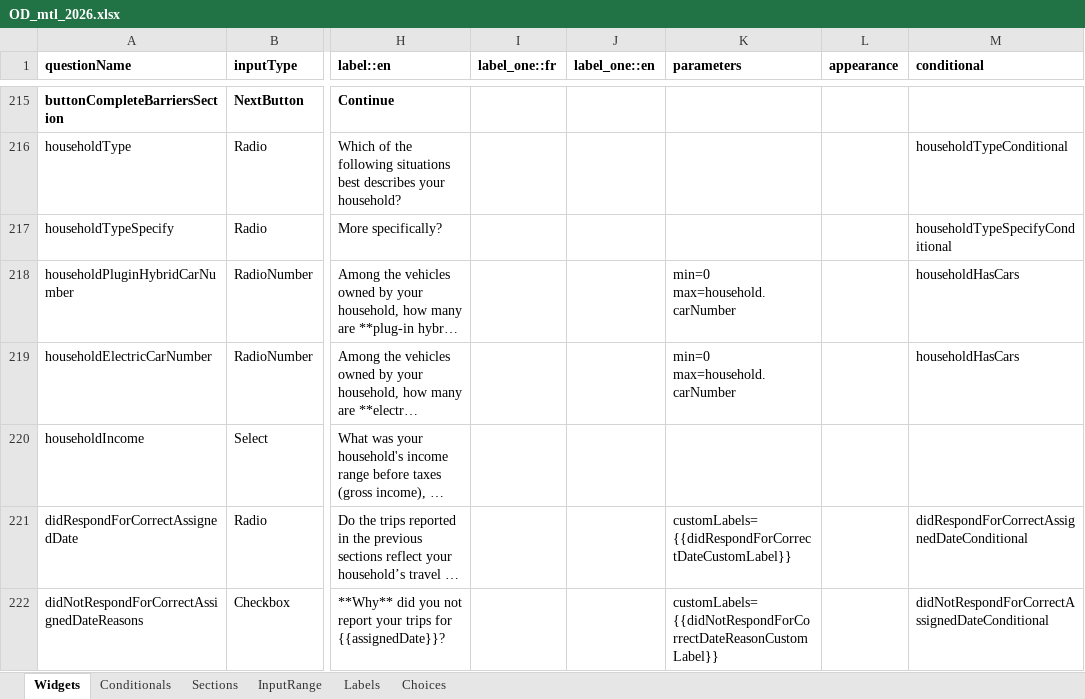
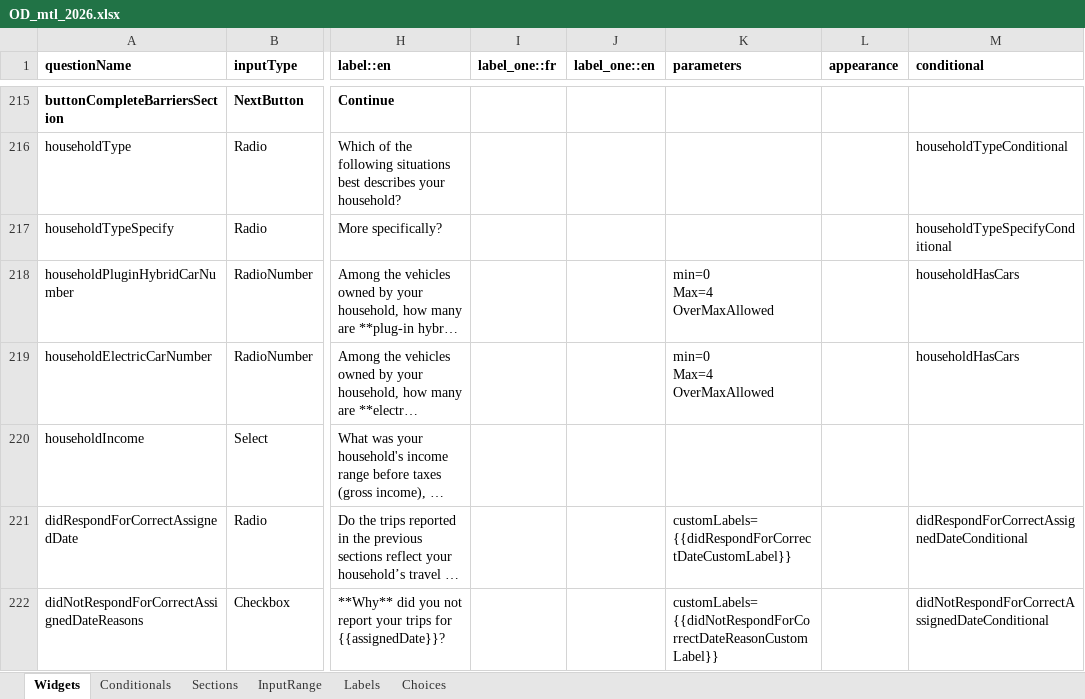
Before and after one commit to chairemobilite/od_mtl, an Excel workbook: survey/references/OD_mtl_2026.xlsx, sheet Widgets, drawn as a sheet; only a part is shown, gaps mark what is left out; long unchanged cells end in …; values as stored, in another font and other column widths than the file's, no borders; charts and pictures and conditional formats not drawn; ↵ is a line break in a cell; the diff names each change by its address in the sheet, - before the commit and + after, or states it on an @@ line.

Commit message:
fix: validate electric and plugin hybrid car counts do not exceed household car count
Cap the electric/plugin-hybrid car widgets' max at 4 and run the base
car count validation in addition to the existing check that their sum
does not exceed the household's total car count.

Fixes #240

```diff
--- a/survey/references/OD_mtl_2026.xlsx (sheet Widgets)
+++ b/survey/references/OD_mtl_2026.xlsx (sheet Widgets)
-K218:K219 (parameters): min=0 ↵ max=household.carNumber
+K218:K219 (parameters): min=0 ↵ Max=4 ↵ OverMaxAllowed
```
Also changed, not shown: 3 other files.
